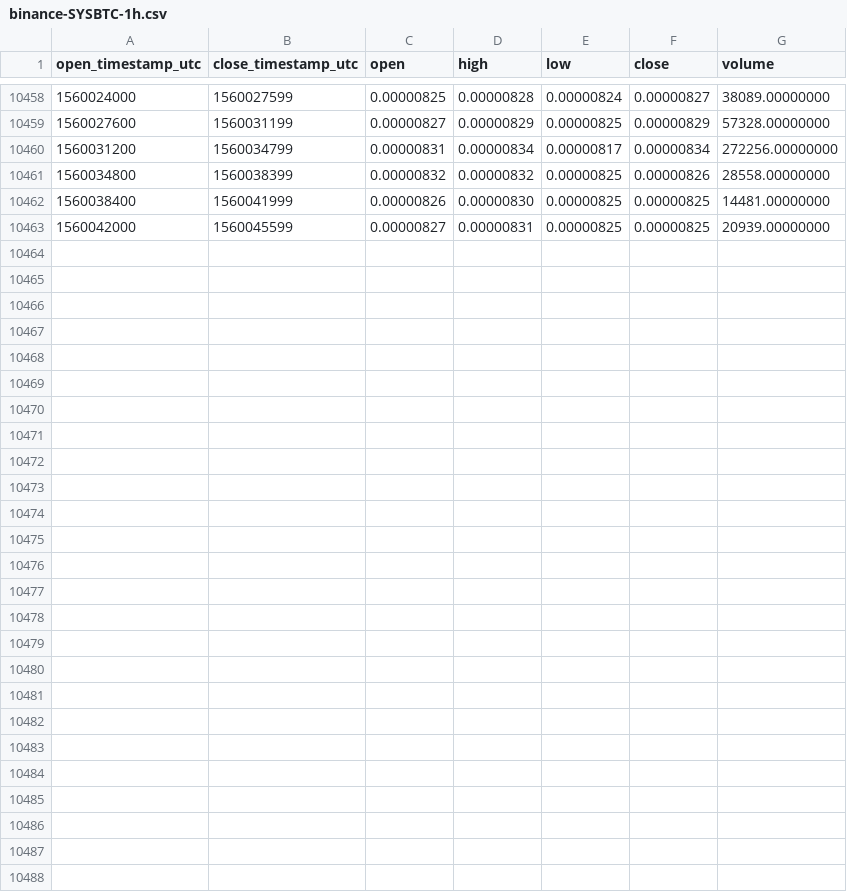
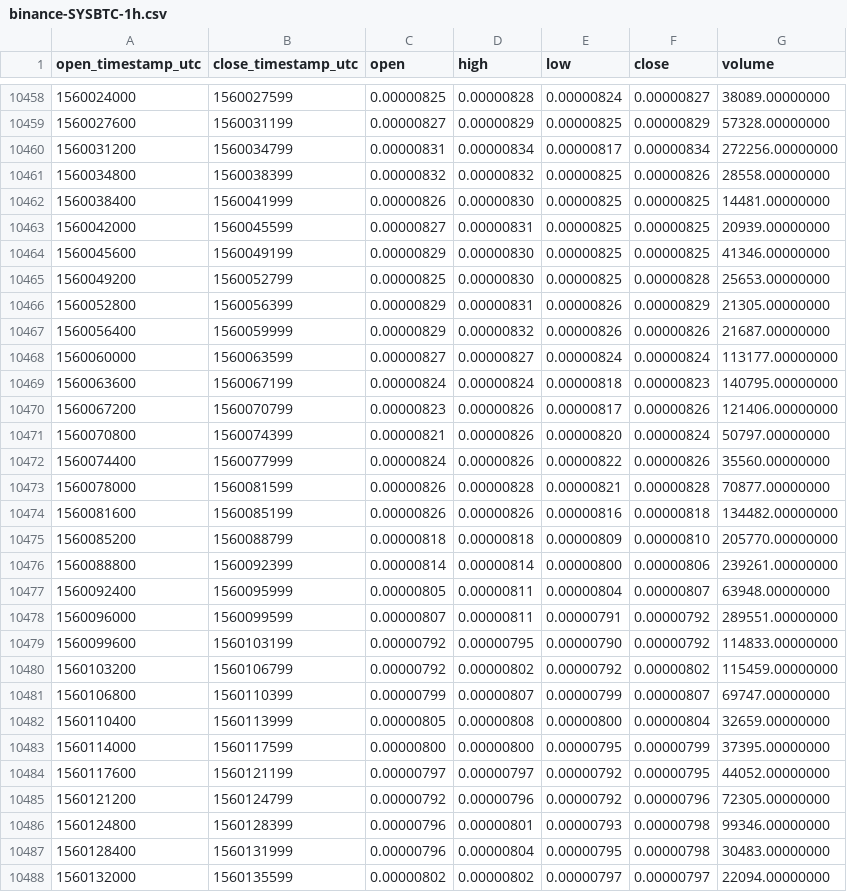
Before and after one commit to cryptobigbro/binance-SYSBTC, a CSV file: binance-SYSBTC-1h.csv, drawn as a sheet; only a part is shown, gaps mark what is left out.

Commit message:
Update OHLCV data.

```diff
--- a/binance-SYSBTC-1h.csv
+++ b/binance-SYSBTC-1h.csv
@@ -10463 +10463,26 @@ open_timestamp_utc,close_timestamp_utc,open,high,low,close,volume
 1560042000,1560045599,0.00000827,0.00000831,0.00000825,0.00000825,20939.00000000
+1560045600,1560049199,0.00000829,0.00000830,0.00000825,0.00000825,41346.00000000
+1560049200,1560052799,0.00000825,0.00000830,0.00000825,0.00000828,25653.00000000
+1560052800,1560056399,0.00000829,0.00000831,0.00000826,0.00000829,21305.00000000
+1560056400,1560059999,0.00000829,0.00000832,0.00000826,0.00000826,21687.00000000
+1560060000,1560063599,0.00000827,0.00000827,0.00000824,0.00000824,113177.00000000
+1560063600,1560067199,0.00000824,0.00000824,0.00000818,0.00000823,140795.00000000
+1560067200,1560070799,0.00000823,0.00000826,0.00000817,0.00000826,121406.00000000
+1560070800,1560074399,0.00000821,0.00000826,0.00000820,0.00000824,50797.00000000
+1560074400,1560077999,0.00000824,0.00000826,0.00000822,0.00000826,35560.00000000
+1560078000,1560081599,0.00000826,0.00000828,0.00000821,0.00000828,70877.00000000
+1560081600,1560085199,0.00000826,0.00000826,0.00000816,0.00000818,134482.00000000
+1560085200,1560088799,0.00000818,0.00000818,0.00000809,0.00000810,205770.00000000
+1560088800,1560092399,0.00000814,0.00000814,0.00000800,0.00000806,239261.00000000
+1560092400,1560095999,0.00000805,0.00000811,0.00000804,0.00000807,63948.00000000
+1560096000,1560099599,0.00000807,0.00000811,0.00000791,0.00000792,289551.00000000
+1560099600,1560103199,0.00000792,0.00000795,0.00000790,0.00000792,114833.00000000
+1560103200,1560106799,0.00000792,0.00000802,0.00000792,0.00000802,115459.00000000
+1560106800,1560110399,0.00000799,0.00000807,0.00000799,0.00000807,69747.00000000
+1560110400,1560113999,0.00000805,0.00000808,0.00000800,0.00000804,32659.00000000
+1560114000,1560117599,0.00000800,0.00000800,0.00000795,0.00000799,37395.00000000
+1560117600,1560121199,0.00000797,0.00000797,0.00000792,0.00000795,44052.00000000
+1560121200,1560124799,0.00000792,0.00000796,0.00000792,0.00000796,72305.00000000
+1560124800,1560128399,0.00000796,0.00000801,0.00000793,0.00000798,99346.00000000
+1560128400,1560131999,0.00000796,0.00000804,0.00000795,0.00000798,30483.00000000
+1560132000,1560135599,0.00000802,0.00000802,0.00000797,0.00000797,22094.00000000
```
Also changed, not shown: binance-SYSBTC-1d.csv.
